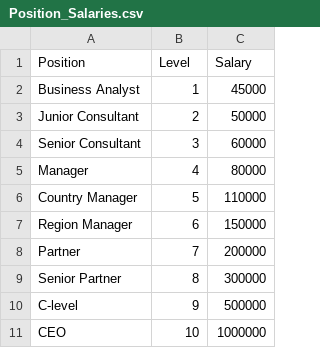
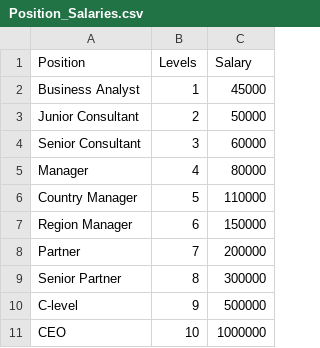
Before and after one commit to Nagalakshmi-create/PythonTaskFiles, a CSV file: Python_Tasks/Position_Salaries.csv, drawn as a sheet.

Commit message:
CSV file for read_csv file

```diff
--- a/Python_Tasks/Position_Salaries.csv
+++ b/Python_Tasks/Position_Salaries.csv
@@ -1,2 +1,2 @@
-Position,Level,Salary
+Position,Levels,Salary
 Business Analyst,1,45000
```
